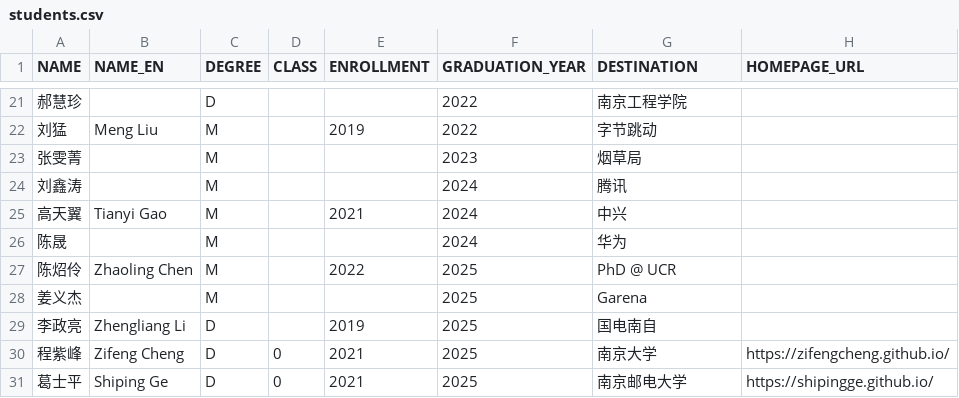
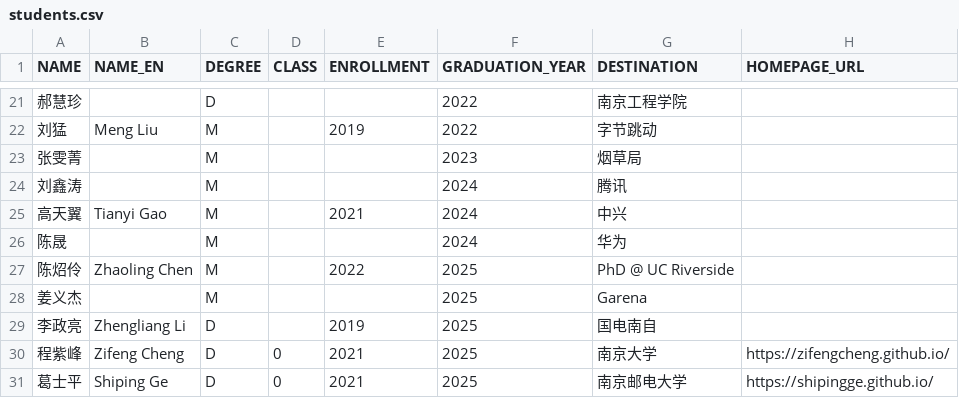
Before and after one commit to isetnju/isetnju.github.io, a CSV file: databases/people/students.csv, drawn as a sheet; only a part is shown, gaps mark what is left out.

Commit message:
update

```diff
--- a/databases/people/students.csv
+++ b/databases/people/students.csv
@@ -26,3 +26,3 @@ NAME,NAME_EN,DEGREE,CLASS,ENROLLMENT,GRADUATION_YEAR,DESTINATION,HOMEPAGE_URL
 陈晟,,M,,,2024,华为,
-陈炤伶,Zhaoling Chen,M,,2022,2025,PhD @ UCR,
+陈炤伶,Zhaoling Chen,M,,2022,2025,PhD @ UC Riverside,
 姜义杰,,M,,,2025,Garena,
```
